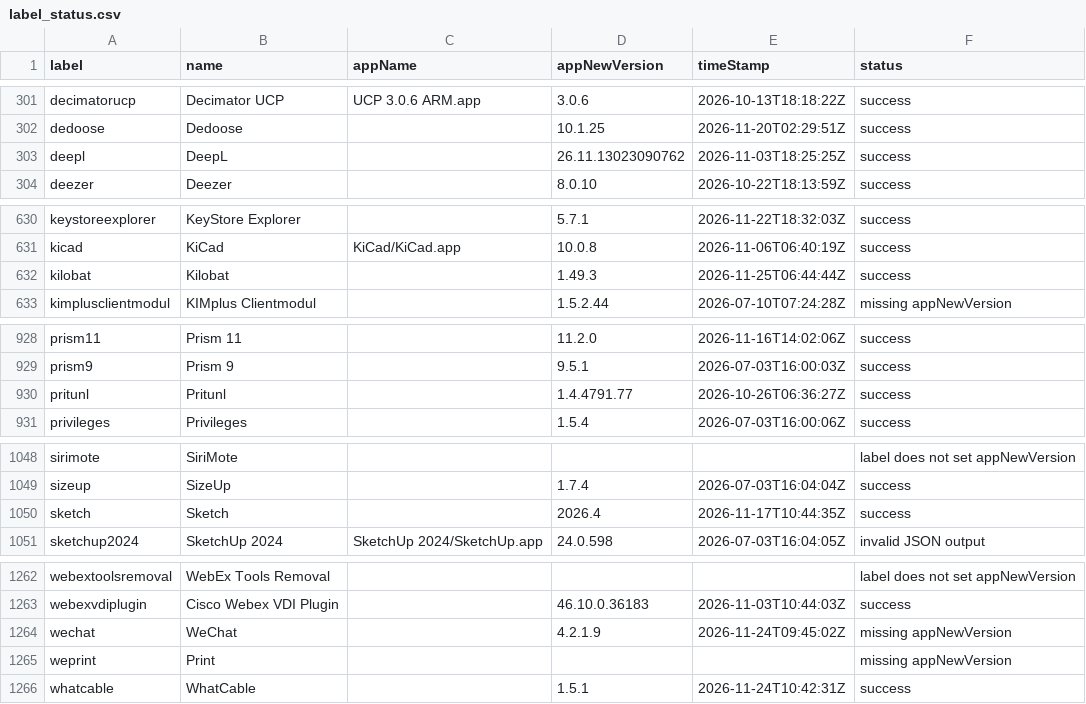
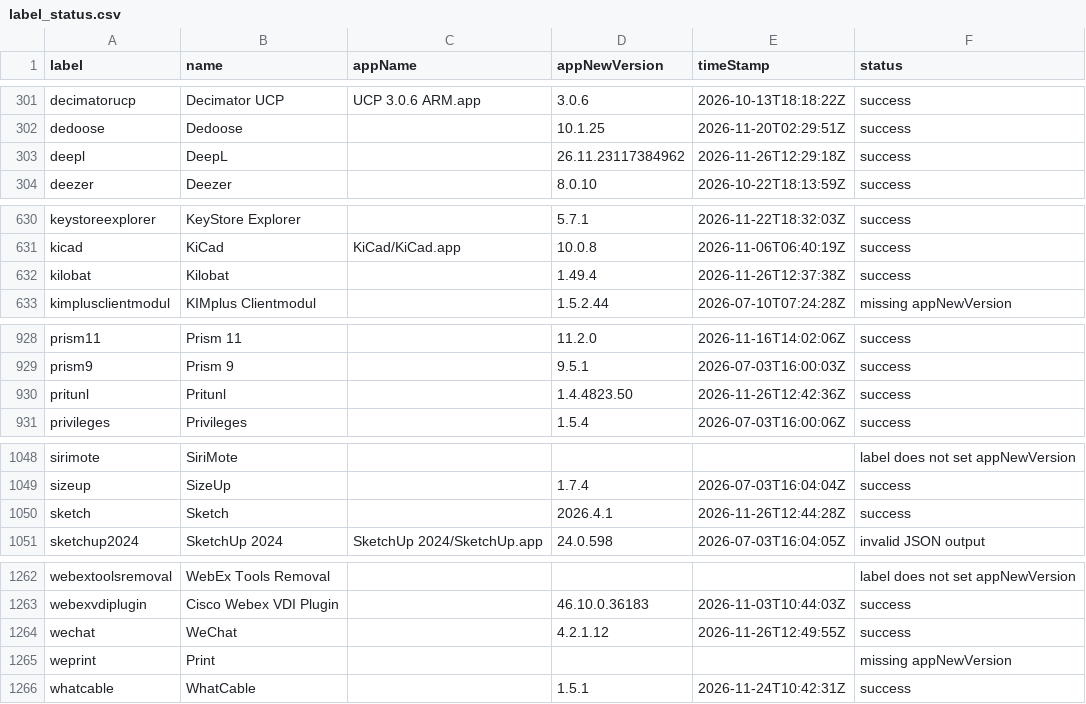
Before and after one commit to gilburns/Installomator-Tracker, a CSV file: label_status.csv, drawn as a sheet; only a part is shown, gaps mark what is left out.

```diff
--- a/label_status.csv
+++ b/label_status.csv
@@ -302,3 +302,3 @@
 "dedoose","Dedoose","","10.1.25","2026-11-20T02:29:51Z","success"
-"deepl","DeepL","","26.11.13023090762","2026-11-03T18:25:25Z","success"
+"deepl","DeepL","","26.11.23117384962","2026-11-26T12:29:18Z","success"
 "deezer","Deezer","","8.0.10","2026-10-22T18:13:59Z","success"
@@ -631,3 +631,3 @@
 "kicad","KiCad","KiCad/KiCad.app","10.0.8","2026-11-06T06:40:19Z","success"
-"kilobat","Kilobat","","1.49.3","2026-11-25T06:44:44Z","success"
+"kilobat","Kilobat","","1.49.4","2026-11-26T12:37:38Z","success"
 "kimplusclientmodul","KIMplus Clientmodul","","1.5.2.44","2026-07-10T07:24:28Z","missing appNewVersion"
@@ -929,3 +929,3 @@
 "prism9","Prism 9","","9.5.1","2026-07-03T16:00:03Z","success"
-"pritunl","Pritunl","","1.4.4791.77","2026-10-26T06:36:27Z","success"
+"pritunl","Pritunl","","1.4.4823.50","2026-11-26T12:42:36Z","success"
 "privileges","Privileges","","1.5.4","2026-07-03T16:00:06Z","success"
@@ -1049,3 +1049,3 @@
 "sizeup","SizeUp","","1.7.4","2026-07-03T16:04:04Z","success"
-"sketch","Sketch","","2026.4","2026-11-17T10:44:35Z","success"
+"sketch","Sketch","","2026.4.1","2026-11-26T12:44:28Z","success"
 "sketchup2024","SketchUp 2024","SketchUp 2024/SketchUp.app","24.0.598","2026-07-03T16:04:05Z","invalid JSON output"
@@ -1263,3 +1263,3 @@
 "webexvdiplugin","Cisco Webex VDI Plugin","","46.10.0.36183","2026-11-03T10:44:03Z","success"
-"wechat","WeChat","","4.2.1.9","2026-11-24T09:45:02Z","missing appNewVersion"
+"wechat","WeChat","","4.2.1.12","2026-11-26T12:49:55Z","success"
 "weprint","Print","","","","missing appNewVersion"
```
Also changed, not shown: 7 other files.
